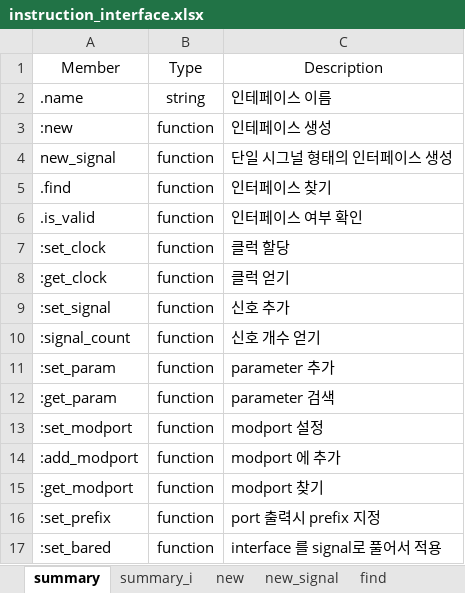
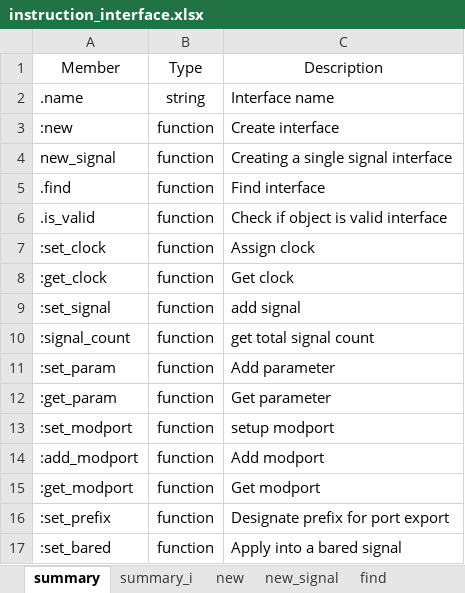
Before and after one commit to testdrive-profiling-master/profiles, an Excel workbook: Common/doc/verigen/media/instruction_interface.xlsx, sheet summary, drawn as a sheet; values as stored, in another font and other column widths than the file's, no borders; the diff names each change by its address in the sheet, - before the commit and + after, or states it on an @@ line.

```diff
--- a/Common/doc/verigen/media/instruction_interface.xlsx (sheet summary)
+++ b/Common/doc/verigen/media/instruction_interface.xlsx (sheet summary)
-C2: 인테페이스 이름
+C2: Interface name
-C3: 인테페이스 생성
+C3: Create interface
-C4: 단일 시그널 형태의 인터페이스 생성
+C4: Creating a single signal interface
-C5: 인터페이스 찾기
+C5: Find interface
-C6: 인터페이스 여부 확인
+C6: Check if object is valid interface
-C7: 클럭 할당
+C7: Assign clock
-C8: 클럭 얻기
+C8: Get clock
-C9: 신호 추가
+C9: add signal
-C10: 신호 개수 얻기
+C10: get total signal count
-C11: parameter 추가
+C11: Add parameter
-C12: parameter 검색
+C12: Get parameter
-C13: modport 설정
+C13: setup modport
-C14: modport 에 추가
+C14: Add modport
-C15: modport 찾기
+C15: Get modport
-C16: port 출력시 prefix 지정
+C16: Designate prefix for port export
-C17: interface 를 signal로 풀어서 적용
+C17: Apply into a bared signal
```
Also changed, not shown: sheet new_signal, sheet set_signal, sheet set_param, sheet set_modport, sheet find, sheet is_valid, 15 more sheets.
